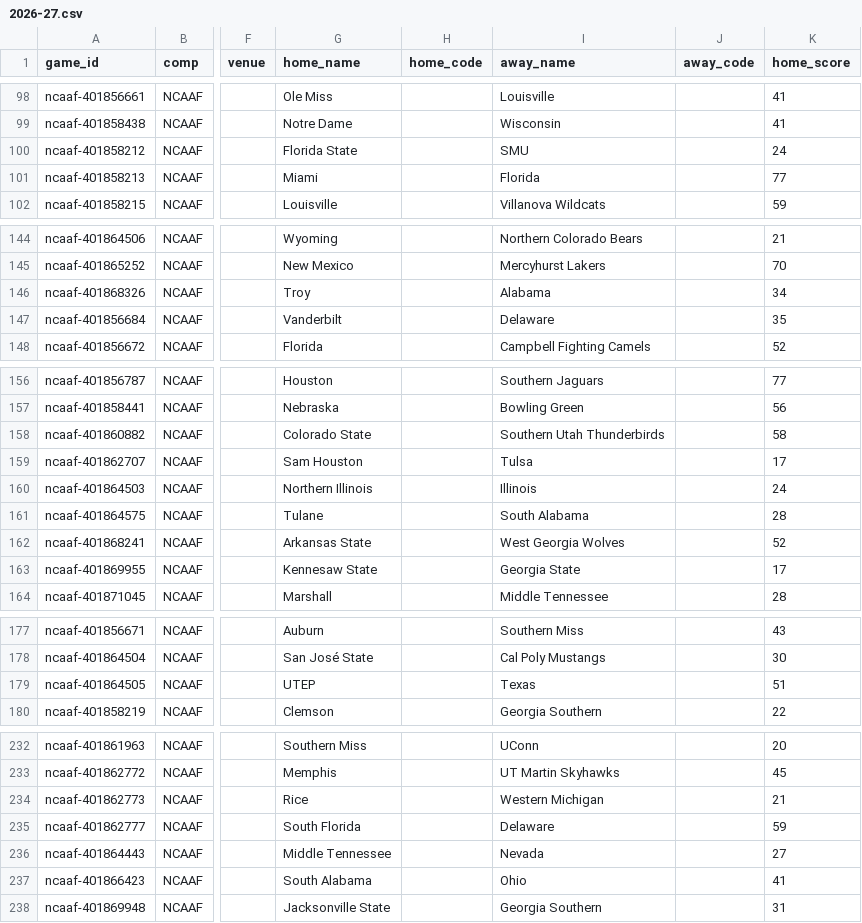
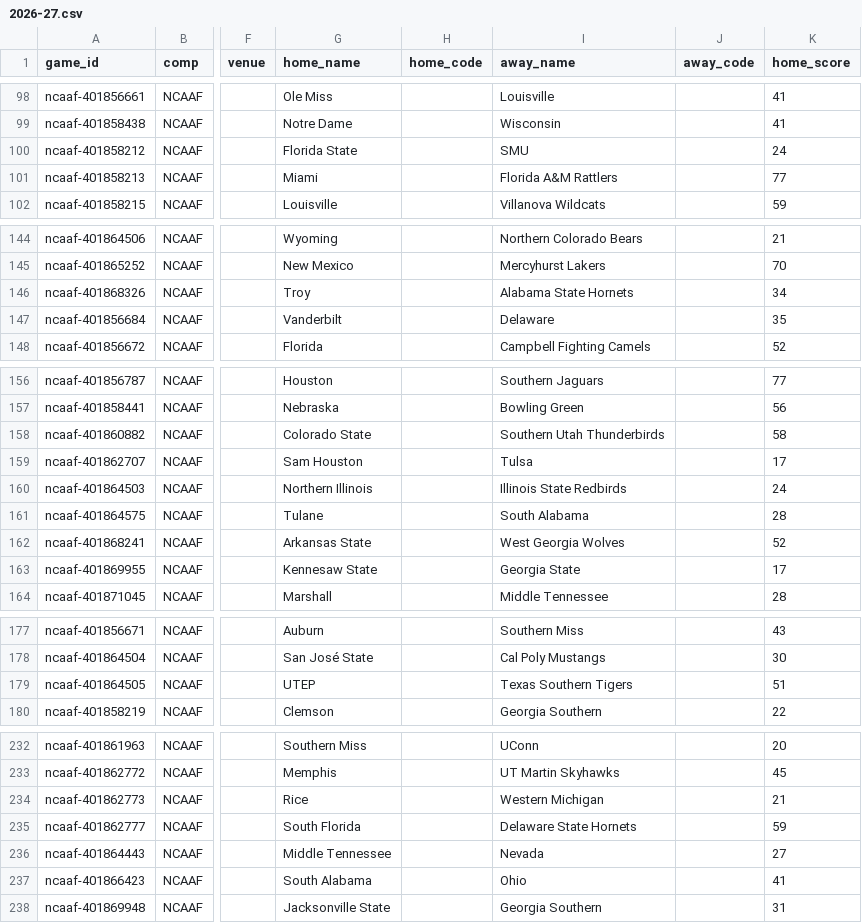
Before and after one commit to timurd01-alt/Matchday, a CSV file: archive/games/ncaaf/2026-27.csv, drawn as a sheet; only a part is shown, gaps mark what is left out; the diff covers the shown part only; the diff names each change by its address in the sheet, - before the commit and + after, or states it on an @@ line.

```diff
--- a/archive/games/ncaaf/2026-27.csv
+++ b/archive/games/ncaaf/2026-27.csv
-I101 (away_name): Florida
+I101 (away_name): Florida A&M Rattlers
-I146 (away_name): Alabama
+I146 (away_name): Alabama State Hornets
-I160 (away_name): Illinois
+I160 (away_name): Illinois State Redbirds
-I179 (away_name): Texas
+I179 (away_name): Texas Southern Tigers
-I235 (away_name): Delaware
+I235 (away_name): Delaware State Hornets
```
Also changed, not shown: 10 edited cells elsewhere in this file, 15 other files.
